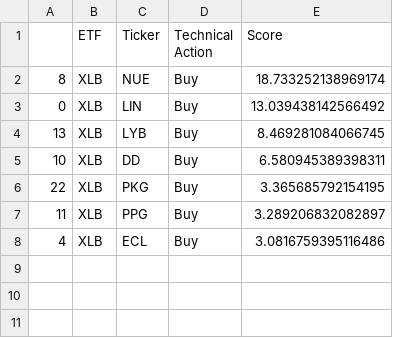
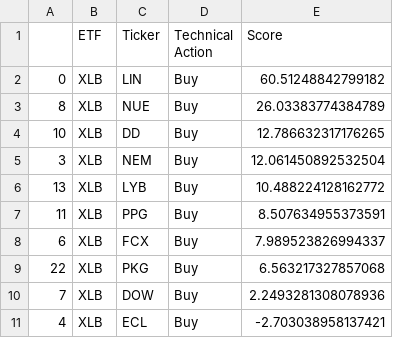
Before and after one commit to pdantu/stockspredictor, a CSV file: results/XLB-buys.csv, drawn as a sheet.

```diff
--- a/results/XLB-buys.csv
+++ b/results/XLB-buys.csv
@@ -1,8 +1,11 @@
 ,ETF,Ticker,Technical Action,Score
-8,XLB,NUE,Buy,18.733252138969174
-0,XLB,LIN,Buy,13.039438142566492
-13,XLB,LYB,Buy,8.469281084066745
-10,XLB,DD,Buy,6.580945389398311
-22,XLB,PKG,Buy,3.365685792154195
-11,XLB,PPG,Buy,3.289206832082897
-4,XLB,ECL,Buy,3.0816759395116486
+0,XLB,LIN,Buy,60.51248842799182
+8,XLB,NUE,Buy,26.03383774384789
+10,XLB,DD,Buy,12.786632317176265
+3,XLB,NEM,Buy,12.061450892532504
+13,XLB,LYB,Buy,10.488224128162772
+11,XLB,PPG,Buy,8.507634955373591
+6,XLB,FCX,Buy,7.989523826994337
+22,XLB,PKG,Buy,6.563217327857068
+7,XLB,DOW,Buy,2.2493281308078936
+4,XLB,ECL,Buy,-2.703038958137421
```
Also changed, not shown: results/XLC-buys.csv, results/XLI-buys.csv, 28 other files.
